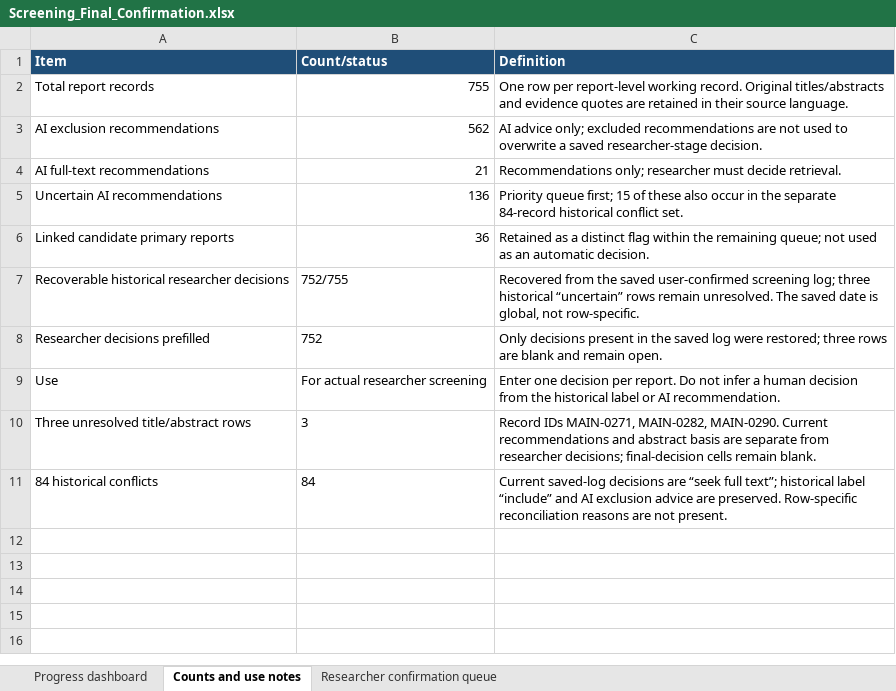
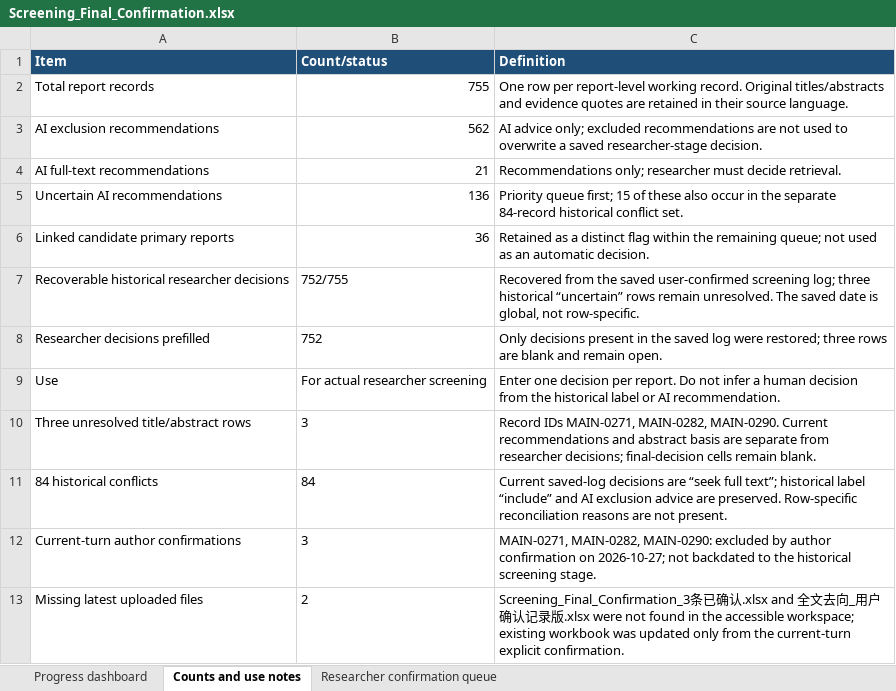
Before and after one commit to lvxinyun/paper-revise, an Excel workbook: 系统评价_最终英文投稿交付版/Screening_Final_Confirmation.xlsx, sheet Counts and use notes, drawn as a sheet; values as stored, in another font and other column widths than the file's, no borders; the diff names each change by its address in the sheet, - before the commit and + after, or states it on an @@ line.

```diff
--- a/系统评价_最终英文投稿交付版/Screening_Final_Confirmation.xlsx (sheet Counts and use notes)
+++ b/系统评价_最终英文投稿交付版/Screening_Final_Confirmation.xlsx (sheet Counts and use notes)
+row 12: Current-turn author confirmations | 3 | MAIN-0271, MAIN-0282, MAIN-0290: excluded by author confirmation on 2026-10-27; not backdated to the historical screening stage.
+row 13: Missing latest uploaded files | 2 | Screening_Final_Confirmation_3条已确认.xlsx and 全文去向_用户确认记录版.xlsx were not found in the accessible workspace; existing workbook was updated only from the current-turn explicit confirmation.
```
Also changed, not shown: sheet Researcher confirmation queue, 系统评价_最终英文投稿交付版/Full_Text_Reassessment_189.xlsx, 13 other files.
